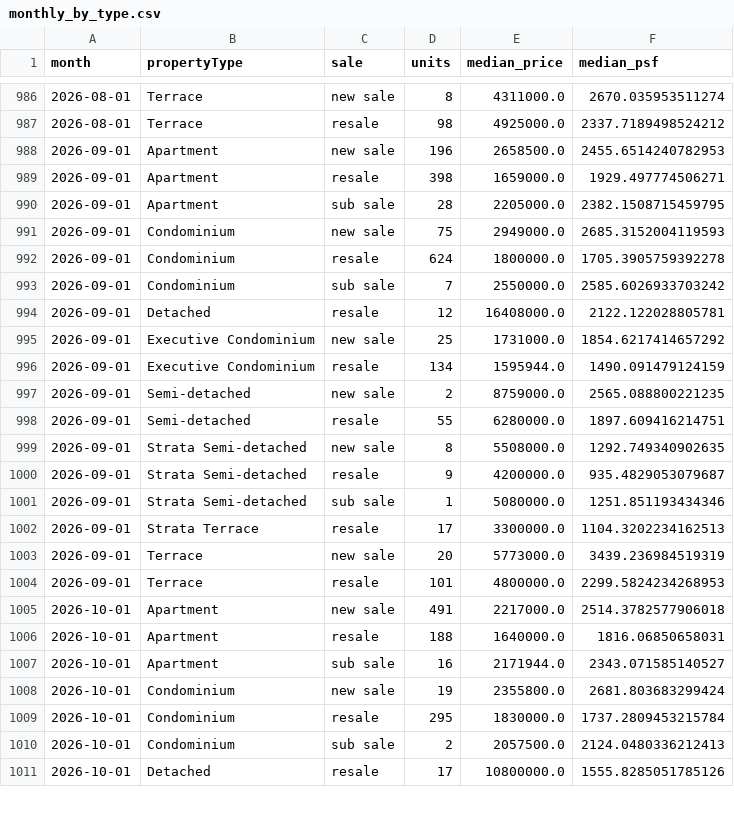
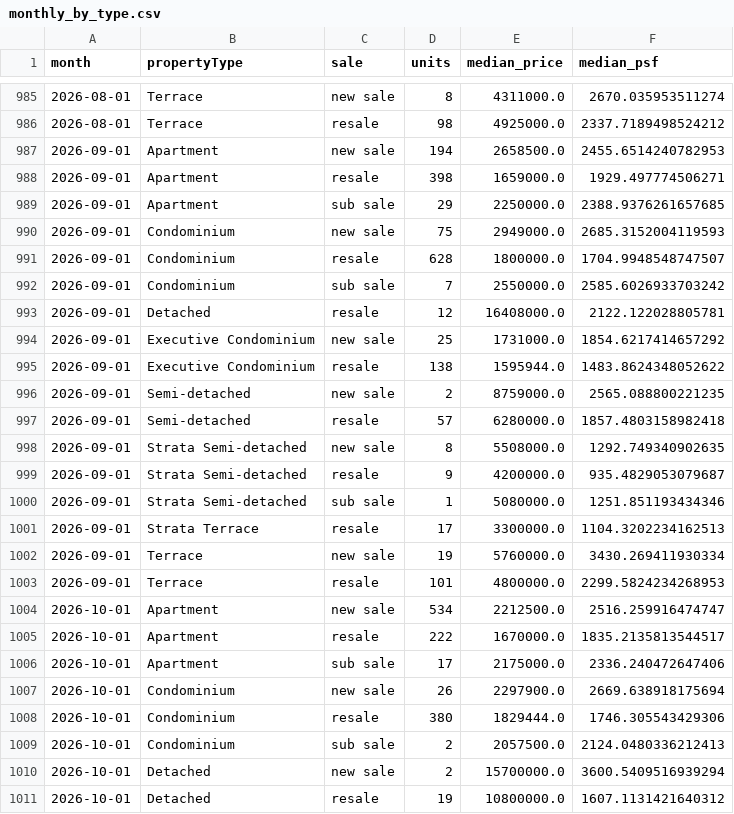
Before and after one commit to quantarram/sg-buy-timing-dashboard, a CSV file: data/ura/monthly_by_type.csv, drawn as a sheet; only a part is shown, gaps mark what is left out; the diff covers the shown part only.

```diff
--- a/data/ura/monthly_by_type.csv
+++ b/data/ura/monthly_by_type.csv
@@ -987,7 +986,7 @@ month,propertyType,sale,units,median_price,median_psf
 2026-08-01,Terrace,resale,98,4925000.0,2337.7189498524212
-2026-09-01,Apartment,new sale,196,2658500.0,2455.6514240782953
+2026-09-01,Apartment,new sale,194,2658500.0,2455.6514240782953
 2026-09-01,Apartment,resale,398,1659000.0,1929.497774506271
-2026-09-01,Apartment,sub sale,28,2205000.0,2382.1508715459795
+2026-09-01,Apartment,sub sale,29,2250000.0,2388.9376261657685
 2026-09-01,Condominium,new sale,75,2949000.0,2685.3152004119593
-2026-09-01,Condominium,resale,624,1800000.0,1705.3905759392278
+2026-09-01,Condominium,resale,628,1800000.0,1704.9948548747507
 2026-09-01,Condominium,sub sale,7,2550000.0,2585.6026933703242
@@ -995,5 +994,5 @@ month,propertyType,sale,units,median_price,median_psf
 2026-09-01,Executive Condominium,new sale,25,1731000.0,1854.6217414657292
-2026-09-01,Executive Condominium,resale,134,1595944.0,1490.091479124159
+2026-09-01,Executive Condominium,resale,138,1595944.0,1483.8624348052622
 2026-09-01,Semi-detached,new sale,2,8759000.0,2565.088800221235
-2026-09-01,Semi-detached,resale,55,6280000.0,1897.609416214751
+2026-09-01,Semi-detached,resale,57,6280000.0,1857.4803158982418
 2026-09-01,Strata Semi-detached,new sale,8,5508000.0,1292.749340902635
@@ -1002,10 +1001,11 @@ month,propertyType,sale,units,median_price,median_psf
 2026-09-01,Strata Terrace,resale,17,3300000.0,1104.3202234162513
-2026-09-01,Terrace,new sale,20,5773000.0,3439.236984519319
+2026-09-01,Terrace,new sale,19,5760000.0,3430.269411930334
 2026-09-01,Terrace,resale,101,4800000.0,2299.5824234268953
-2026-10-01,Apartment,new sale,491,2217000.0,2514.3782577906018
-2026-10-01,Apartment,resale,188,1640000.0,1816.06850658031
-2026-10-01,Apartment,sub sale,16,2171944.0,2343.071585140527
-2026-10-01,Condominium,new sale,19,2355800.0,2681.803683299424
-2026-10-01,Condominium,resale,295,1830000.0,1737.2809453215784
+2026-10-01,Apartment,new sale,534,2212500.0,2516.259916474747
+2026-10-01,Apartment,resale,222,1670000.0,1835.2135813544517
+2026-10-01,Apartment,sub sale,17,2175000.0,2336.240472647406
+2026-10-01,Condominium,new sale,26,2297900.0,2669.638918175694
+2026-10-01,Condominium,resale,380,1829444.0,1746.305543429306
 2026-10-01,Condominium,sub sale,2,2057500.0,2124.0480336212413
-2026-10-01,Detached,resale,17,10800000.0,1555.8285051785126
+2026-10-01,Detached,new sale,2,15700000.0,3600.5409516939294
+2026-10-01,Detached,resale,19,10800000.0,1607.1131421640312
```
Also changed, not shown: 1 added row, 1 removed row and 108 edited cells elsewhere in this file, 8 other files.
